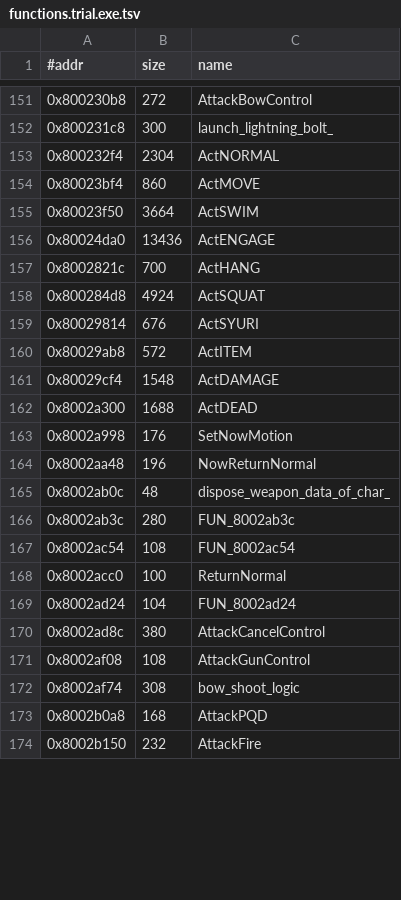
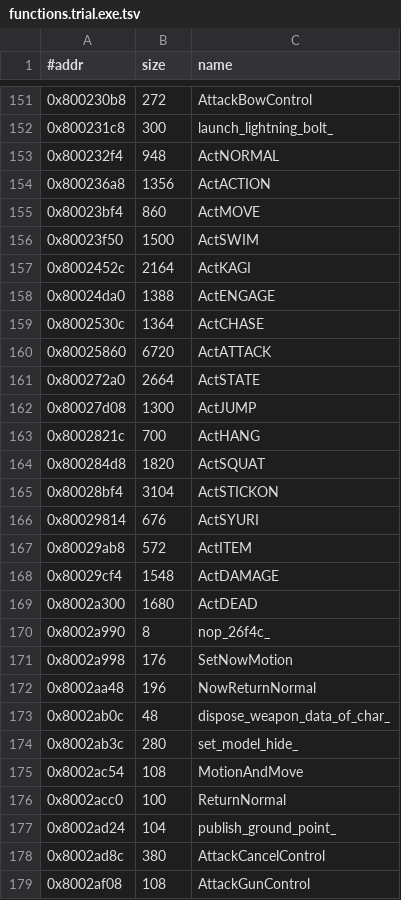
Before and after one commit to Fuuzetsu/tenchu-decomp, a TSV file: config/functions.trial.exe.tsv, drawn as a sheet; only a part is shown, gaps mark what is left out; the shorter side is filled out with more unchanged rows; the diff covers the shown part only.

```diff
--- a/config/functions.trial.exe.tsv
+++ b/config/functions.trial.exe.tsv
@@ -152,8 +152,15 @@
 0x800231c8	300	launch_lightning_bolt_
-0x800232f4	2304	ActNORMAL
+0x800232f4	948	ActNORMAL
+0x800236a8	1356	ActACTION
 0x80023bf4	860	ActMOVE
-0x80023f50	3664	ActSWIM
-0x80024da0	13436	ActENGAGE
+0x80023f50	1500	ActSWIM
+0x8002452c	2164	ActKAGI
+0x80024da0	1388	ActENGAGE
+0x8002530c	1364	ActCHASE
+0x80025860	6720	ActATTACK
+0x800272a0	2664	ActSTATE
+0x80027d08	1300	ActJUMP
 0x8002821c	700	ActHANG
-0x800284d8	4924	ActSQUAT
+0x800284d8	1820	ActSQUAT
+0x80028bf4	3104	ActSTICKON
 0x80029814	676	ActSYURI
@@ -161,3 +168,4 @@
 0x80029cf4	1548	ActDAMAGE
-0x8002a300	1688	ActDEAD
+0x8002a300	1680	ActDEAD
+0x8002a990	8	nop_26f4c_
 0x8002a998	176	SetNowMotion
@@ -165,6 +173,6 @@
 0x8002ab0c	48	dispose_weapon_data_of_char_
-0x8002ab3c	280	FUN_8002ab3c
-0x8002ac54	108	FUN_8002ac54
+0x8002ab3c	280	set_model_hide_
+0x8002ac54	108	MotionAndMove
 0x8002acc0	100	ReturnNormal
-0x8002ad24	104	FUN_8002ad24
+0x8002ad24	104	publish_ground_point_
 0x8002ad8c	380	AttackCancelControl
```
Also changed, not shown: 1 added row and 11 edited cells elsewhere in this file, 6 other files.
